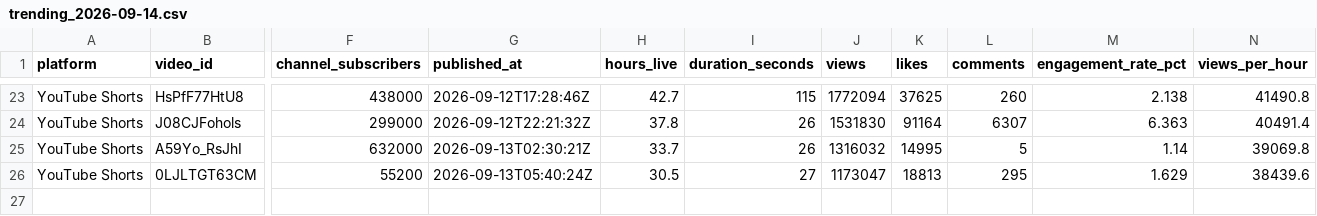
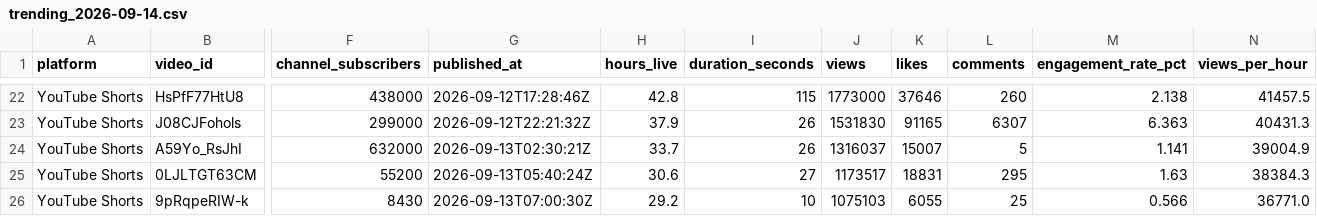
Before and after one commit to Sahilssa/A1, a CSV file: output/trending_2026-09-14.csv, drawn as a sheet; only a part is shown, gaps mark what is left out; addresses are those after the commit; rows hold the shown columns only; the diff covers the shown part only; the diff names each change by its address in the sheet, - before the commit and + after, or states it on an @@ line.

```diff
--- a/output/trending_2026-09-14.csv
+++ b/output/trending_2026-09-14.csv
-H22 (hours_live): 42.7
+H22 (hours_live): 42.8
-J22 (views): 1772094
+J22 (views): 1773000
-K22 (likes): 37625
+K22 (likes): 37646
-N22 (views_per_hour): 41490.8
+N22 (views_per_hour): 41457.5
-H23 (hours_live): 37.8
+H23 (hours_live): 37.9
-K23 (likes): 91164
+K23 (likes): 91165
-N23 (views_per_hour): 40491.4
+N23 (views_per_hour): 40431.3
-J24 (views): 1316032
+J24 (views): 1316037
-K24 (likes): 14995
+K24 (likes): 15007
-M24 (engagement_rate_pct): 1.14
+M24 (engagement_rate_pct): 1.141
-N24 (views_per_hour): 39069.8
+N24 (views_per_hour): 39004.9
-H25 (hours_live): 30.5
+H25 (hours_live): 30.6
-J25 (views): 1173047
+J25 (views): 1173517
-K25 (likes): 18813
+K25 (likes): 18831
-M25 (engagement_rate_pct): 1.629
+M25 (engagement_rate_pct): 1.63
-N25 (views_per_hour): 38439.6
+N25 (views_per_hour): 38384.3
+row 26: YouTube Shorts | 9pRqpeRIW-k | 8430 | 2026-09-13T07:00:30Z | 29.2 | 10 | 1075103 | 6055 | 25 | 0.566 | 36771.0
```
Also changed, not shown: 1 removed row and 61 edited cells elsewhere in this file, 2 other files.
